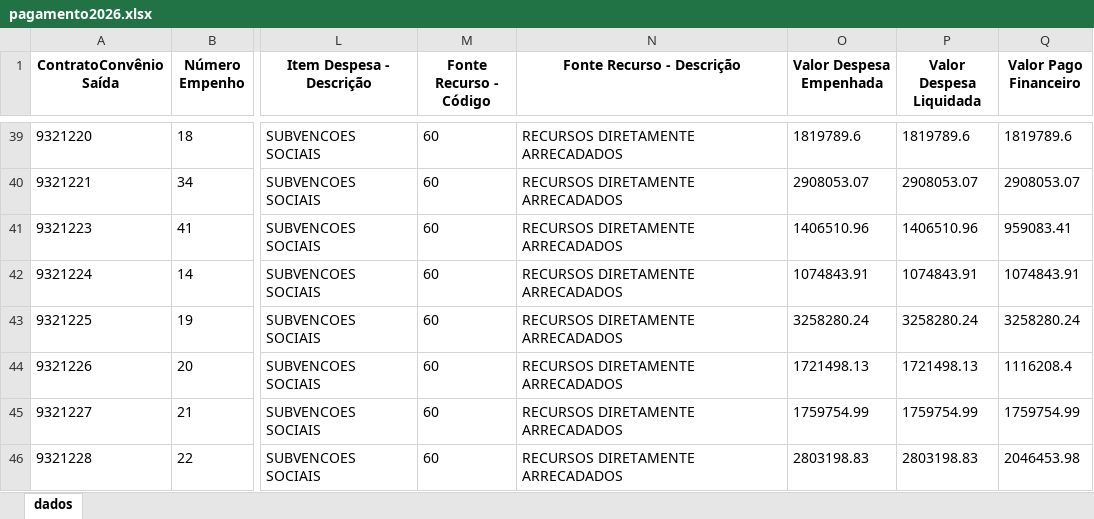
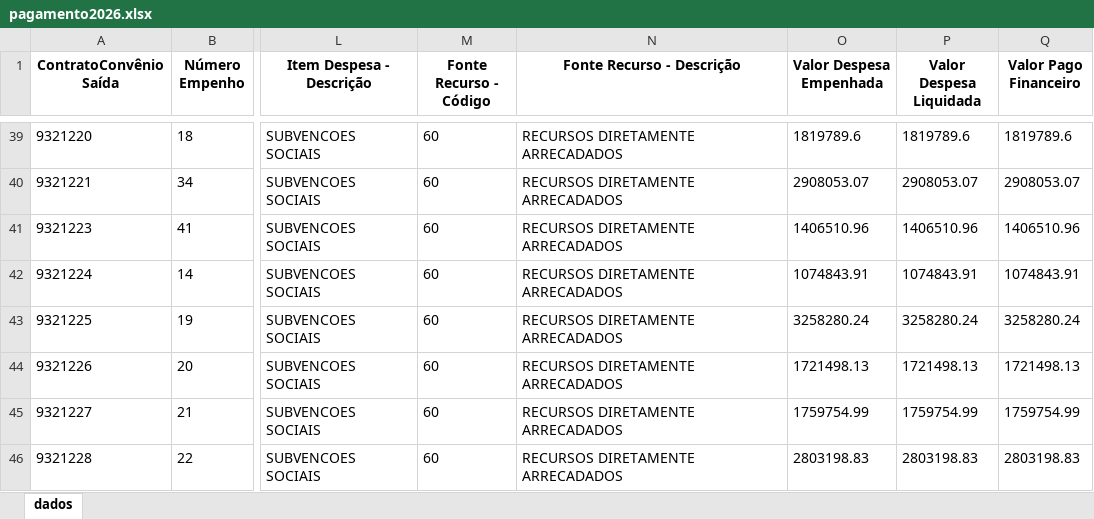
Before and after one commit to transparencia-mg/portal_convenios_saida, an Excel workbook: upload/pagamento2026.xlsx, sheet dados, drawn as a sheet; only a part is shown, gaps mark what is left out; values as stored, in another font and other column widths than the file's, no borders; the diff covers the shown part only; the diff names each change by its address in the sheet, - before the commit and + after, or states it on an @@ line.

```diff
--- a/upload/pagamento2026.xlsx (sheet dados)
+++ b/upload/pagamento2026.xlsx (sheet dados)
-Q41 (Valor Pago Financeiro): 959083.41
+Q41 (Valor Pago Financeiro): 1406510.96
-Q44 (Valor Pago Financeiro): 1116208.4
+Q44 (Valor Pago Financeiro): 1721498.13
-Q46 (Valor Pago Financeiro): 2046453.98
+Q46 (Valor Pago Financeiro): 2803198.83
```
Also changed, not shown: 12 added rows and 15 edited cells elsewhere in this sheet, upload/pagamento2023.xlsx, upload/pagamento2025.xlsx, 8 other files.
